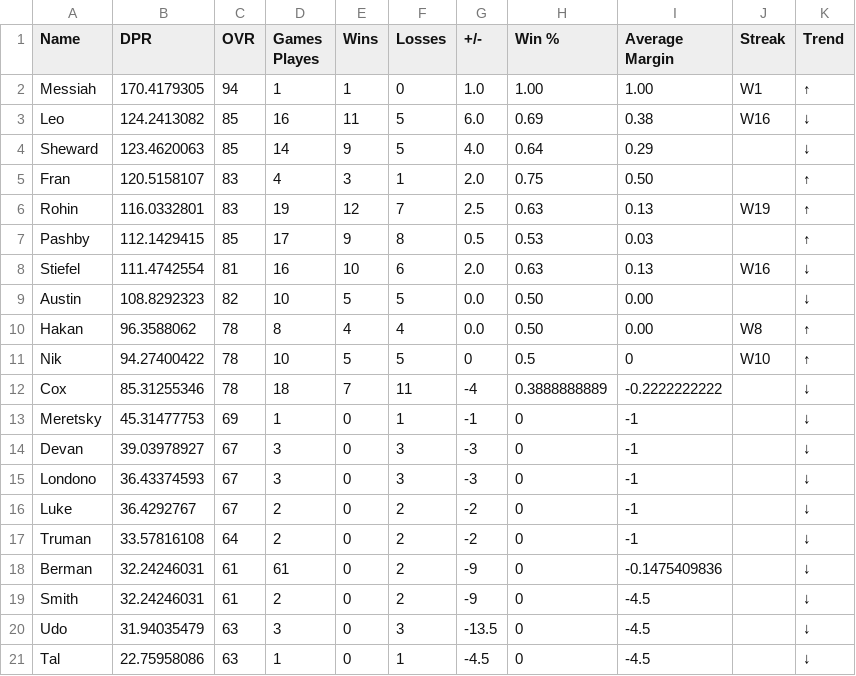
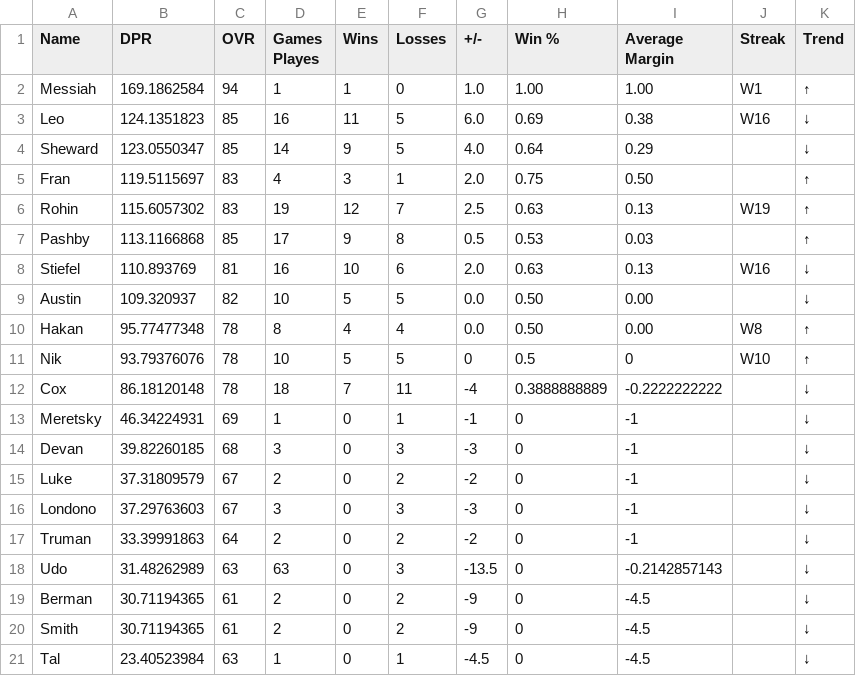
Before and after one commit to adamstiefel06/dpong-leaderboard, a CSV file: leaderboard.csv, drawn as a sheet.

```diff
--- a/leaderboard.csv
+++ b/leaderboard.csv
@@ -1,21 +1,21 @@
 Name,DPR,OVR,Games Playes,Wins,Losses,+/-,Win %,Average Margin,Streak,Trend
-Messiah,170.4179305,94,1,1,0,1.0,1.00,1.00,W1,↑
-Leo,124.2413082,85,16,11,5,6.0,0.69,0.38,W16,↓
-Sheward,123.4620063,85,14,9,5,4.0,0.64,0.29,,↓
-Fran,120.5158107,83,4,3,1,2.0,0.75,0.50,,↑
-Rohin,116.0332801,83,19,12,7,2.5,0.63,0.13,W19,↑
-Pashby,112.1429415,85,17,9,8,0.5,0.53,0.03,,↑
-Stiefel,111.4742554,81,16,10,6,2.0,0.63,0.13,W16,↓
-Austin,108.8292323,82,10,5,5,0.0,0.50,0.00,,↓
-Hakan,96.3588062,78,8,4,4,0.0,0.50,0.00,W8,↑
-Nik,94.27400422,78,10,5,5,0,0.5,0,W10,↑
-Cox,85.31255346,78,18,7,11,-4,0.3888888889,-0.2222222222,,↓
-Meretsky,45.31477753,69,1,0,1,-1,0,-1,,↓
-Devan,39.03978927,67,3,0,3,-3,0,-1,,↓
-Londono,36.43374593,67,3,0,3,-3,0,-1,,↓
-Luke,36.4292767,67,2,0,2,-2,0,-1,,↓
-Truman,33.57816108,64,2,0,2,-2,0,-1,,↓
-Berman,32.24246031,61,61,0,2,-9,0,-0.1475409836,,↓
-Smith,32.24246031,61,2,0,2,-9,0,-4.5,,↓
-Udo,31.94035479,63,3,0,3,-13.5,0,-4.5,,↓
-Tal,22.75958086,63,1,0,1,-4.5,0,-4.5,,↓
+Messiah,169.1862584,94,1,1,0,1.0,1.00,1.00,W1,↑
+Leo,124.1351823,85,16,11,5,6.0,0.69,0.38,W16,↓
+Sheward,123.0550347,85,14,9,5,4.0,0.64,0.29,,↓
+Fran,119.5115697,83,4,3,1,2.0,0.75,0.50,,↑
+Rohin,115.6057302,83,19,12,7,2.5,0.63,0.13,W19,↑
+Pashby,113.1166868,85,17,9,8,0.5,0.53,0.03,,↑
+Stiefel,110.893769,81,16,10,6,2.0,0.63,0.13,W16,↓
+Austin,109.320937,82,10,5,5,0.0,0.50,0.00,,↓
+Hakan,95.77477348,78,8,4,4,0.0,0.50,0.00,W8,↑
+Nik,93.79376076,78,10,5,5,0,0.5,0,W10,↑
+Cox,86.18120148,78,18,7,11,-4,0.3888888889,-0.2222222222,,↓
+Meretsky,46.34224931,69,1,0,1,-1,0,-1,,↓
+Devan,39.82260185,68,3,0,3,-3,0,-1,,↓
+Luke,37.31809579,67,2,0,2,-2,0,-1,,↓
+Londono,37.29763603,67,3,0,3,-3,0,-1,,↓
+Truman,33.39991863,64,2,0,2,-2,0,-1,,↓
+Udo,31.48262989,63,63,0,3,-13.5,0,-0.2142857143,,↓
+Berman,30.71194365,61,2,0,2,-9,0,-4.5,,↓
+Smith,30.71194365,61,2,0,2,-9,0,-4.5,,↓
+Tal,23.40523984,63,1,0,1,-4.5,0,-4.5,,↓
```
